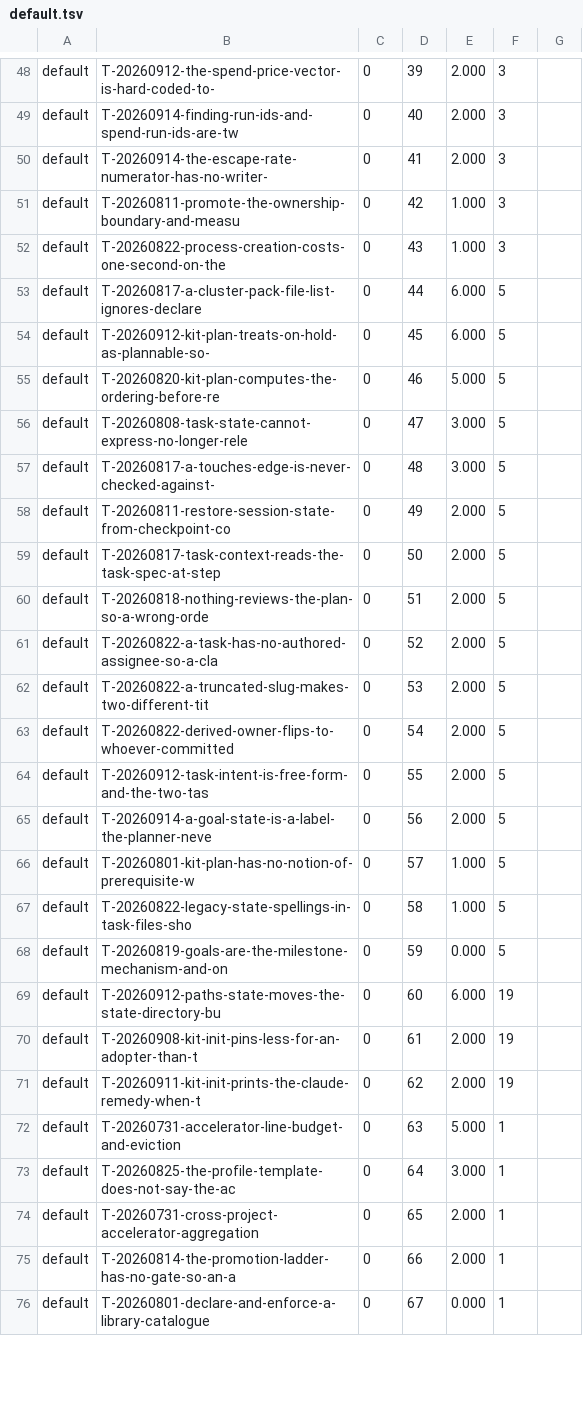
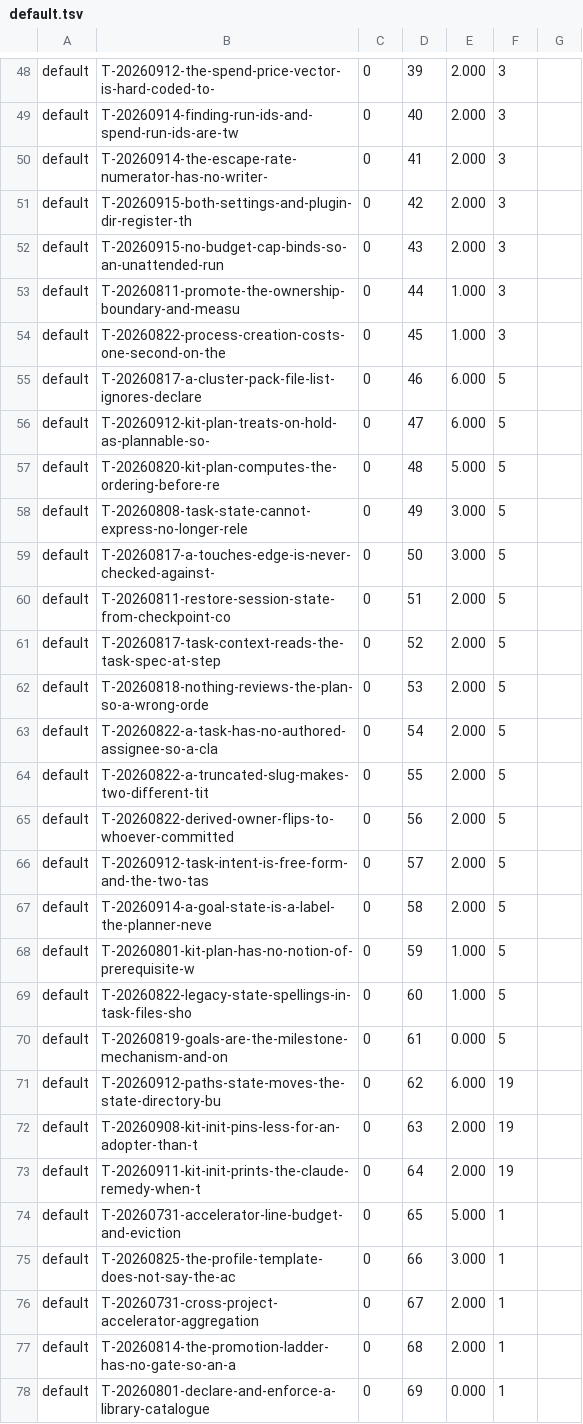
Before and after one commit to raghuveer/coding-kit, a TSV file: .project/plans/default.tsv, drawn as a sheet; only a part is shown, gaps mark what is left out; the diff covers the shown part only.

```diff
--- a/.project/plans/default.tsv
+++ b/.project/plans/default.tsv
@@ -50,27 +50,29 @@ default	T-20260914-finding-run-ids-and-spend-run-ids-are-tw	0	40	2.000	3
 default	T-20260914-the-escape-rate-numerator-has-no-writer-	0	41	2.000	3
-default	T-20260811-promote-the-ownership-boundary-and-measu	0	42	1.000	3
-default	T-20260822-process-creation-costs-one-second-on-the	0	43	1.000	3
-default	T-20260817-a-cluster-pack-file-list-ignores-declare	0	44	6.000	5
-default	T-20260912-kit-plan-treats-on-hold-as-plannable-so-	0	45	6.000	5
-default	T-20260820-kit-plan-computes-the-ordering-before-re	0	46	5.000	5
-default	T-20260808-task-state-cannot-express-no-longer-rele	0	47	3.000	5
-default	T-20260817-a-touches-edge-is-never-checked-against-	0	48	3.000	5
-default	T-20260811-restore-session-state-from-checkpoint-co	0	49	2.000	5
-default	T-20260817-task-context-reads-the-task-spec-at-step	0	50	2.000	5
-default	T-20260818-nothing-reviews-the-plan-so-a-wrong-orde	0	51	2.000	5
-default	T-20260822-a-task-has-no-authored-assignee-so-a-cla	0	52	2.000	5
-default	T-20260822-a-truncated-slug-makes-two-different-tit	0	53	2.000	5
-default	T-20260822-derived-owner-flips-to-whoever-committed	0	54	2.000	5
-default	T-20260912-task-intent-is-free-form-and-the-two-tas	0	55	2.000	5
-default	T-20260914-a-goal-state-is-a-label-the-planner-neve	0	56	2.000	5
-default	T-20260801-kit-plan-has-no-notion-of-prerequisite-w	0	57	1.000	5
-default	T-20260822-legacy-state-spellings-in-task-files-sho	0	58	1.000	5
-default	T-20260819-goals-are-the-milestone-mechanism-and-on	0	59	0.000	5
-default	T-20260912-paths-state-moves-the-state-directory-bu	0	60	6.000	19
-default	T-20260908-kit-init-pins-less-for-an-adopter-than-t	0	61	2.000	19
-default	T-20260911-kit-init-prints-the-claude-remedy-when-t	0	62	2.000	19
-default	T-20260731-accelerator-line-budget-and-eviction	0	63	5.000	1
-default	T-20260825-the-profile-template-does-not-say-the-ac	0	64	3.000	1
-default	T-20260731-cross-project-accelerator-aggregation	0	65	2.000	1
-default	T-20260814-the-promotion-ladder-has-no-gate-so-an-a	0	66	2.000	1
-default	T-20260801-declare-and-enforce-a-library-catalogue	0	67	0.000	1
+default	T-20260915-both-settings-and-plugin-dir-register-th	0	42	2.000	3
+default	T-20260915-no-budget-cap-binds-so-an-unattended-run	0	43	2.000	3
+default	T-20260811-promote-the-ownership-boundary-and-measu	0	44	1.000	3
+default	T-20260822-process-creation-costs-one-second-on-the	0	45	1.000	3
+default	T-20260817-a-cluster-pack-file-list-ignores-declare	0	46	6.000	5
+default	T-20260912-kit-plan-treats-on-hold-as-plannable-so-	0	47	6.000	5
+default	T-20260820-kit-plan-computes-the-ordering-before-re	0	48	5.000	5
+default	T-20260808-task-state-cannot-express-no-longer-rele	0	49	3.000	5
+default	T-20260817-a-touches-edge-is-never-checked-against-	0	50	3.000	5
+default	T-20260811-restore-session-state-from-checkpoint-co	0	51	2.000	5
+default	T-20260817-task-context-reads-the-task-spec-at-step	0	52	2.000	5
+default	T-20260818-nothing-reviews-the-plan-so-a-wrong-orde	0	53	2.000	5
+default	T-20260822-a-task-has-no-authored-assignee-so-a-cla	0	54	2.000	5
+default	T-20260822-a-truncated-slug-makes-two-different-tit	0	55	2.000	5
+default	T-20260822-derived-owner-flips-to-whoever-committed	0	56	2.000	5
+default	T-20260912-task-intent-is-free-form-and-the-two-tas	0	57	2.000	5
+default	T-20260914-a-goal-state-is-a-label-the-planner-neve	0	58	2.000	5
+default	T-20260801-kit-plan-has-no-notion-of-prerequisite-w	0	59	1.000	5
+default	T-20260822-legacy-state-spellings-in-task-files-sho	0	60	1.000	5
+default	T-20260819-goals-are-the-milestone-mechanism-and-on	0	61	0.000	5
+default	T-20260912-paths-state-moves-the-state-directory-bu	0	62	6.000	19
+default	T-20260908-kit-init-pins-less-for-an-adopter-than-t	0	63	2.000	19
+default	T-20260911-kit-init-prints-the-claude-remedy-when-t	0	64	2.000	19
+default	T-20260731-accelerator-line-budget-and-eviction	0	65	5.000	1
+default	T-20260825-the-profile-template-does-not-say-the-ac	0	66	3.000	1
+default	T-20260731-cross-project-accelerator-aggregation	0	67	2.000	1
+default	T-20260814-the-promotion-ladder-has-no-gate-so-an-a	0	68	2.000	1
+default	T-20260801-declare-and-enforce-a-library-catalogue	0	69	0.000	1
```
Also changed, not shown: 3 added rows, 1 removed row and 78 edited cells elsewhere in this file, 1 other file.
